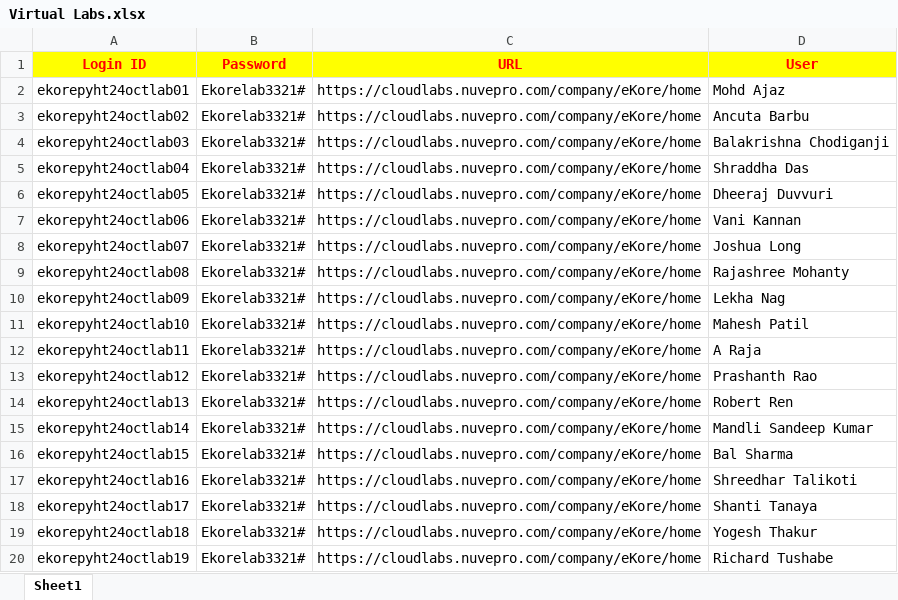
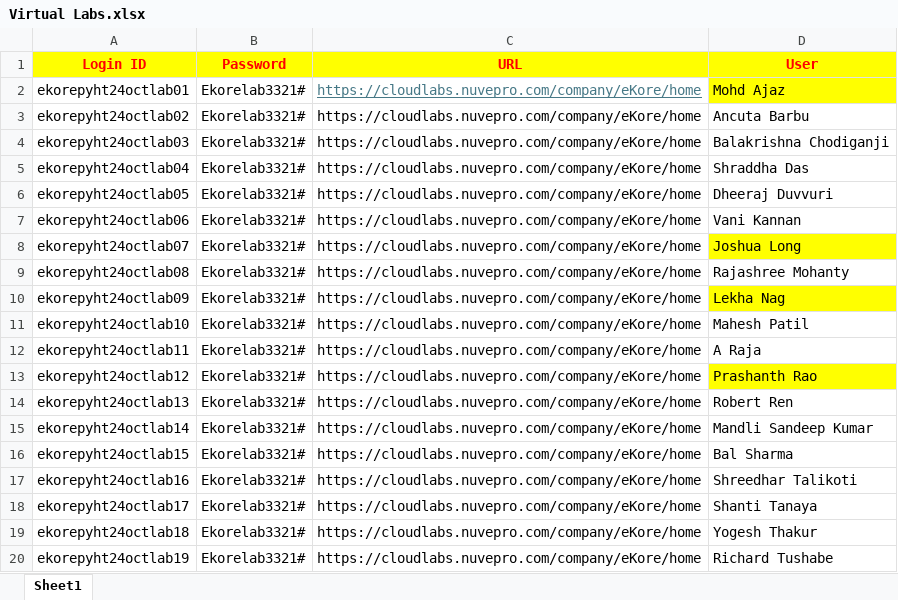
Before and after one commit to knowledge-corner/Oracle_Oct_24, an Excel workbook: Virtual Labs.xlsx, sheet Sheet1, drawn as a sheet; values as stored, in another font and other column widths than the file's, no borders; the diff names each change by its address in the sheet, - before the commit and + after, or states it on an @@ line.

```diff
--- a/Virtual Labs.xlsx (sheet Sheet1)
+++ b/Virtual Labs.xlsx (sheet Sheet1)
@@ C2 underline: off → on, text colour: black → #467886 @@
-D2 fill: none
+D2 fill: #FFFF00
-D8 fill: none
+D8 fill: #FFFF00
-D10 fill: none
+D10 fill: #FFFF00
-D13 fill: none
+D13 fill: #FFFF00
```
Also changed, not shown: 3 other files.
